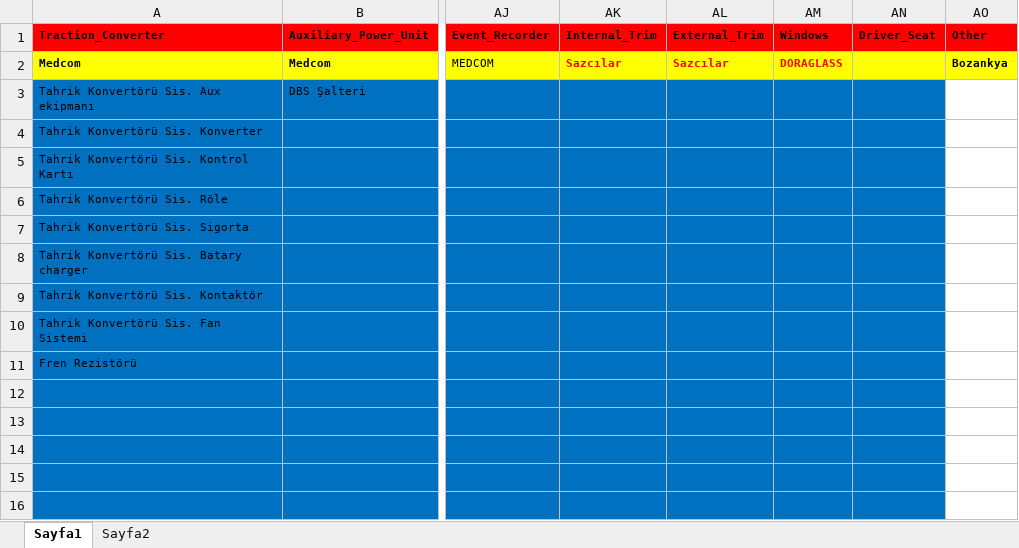
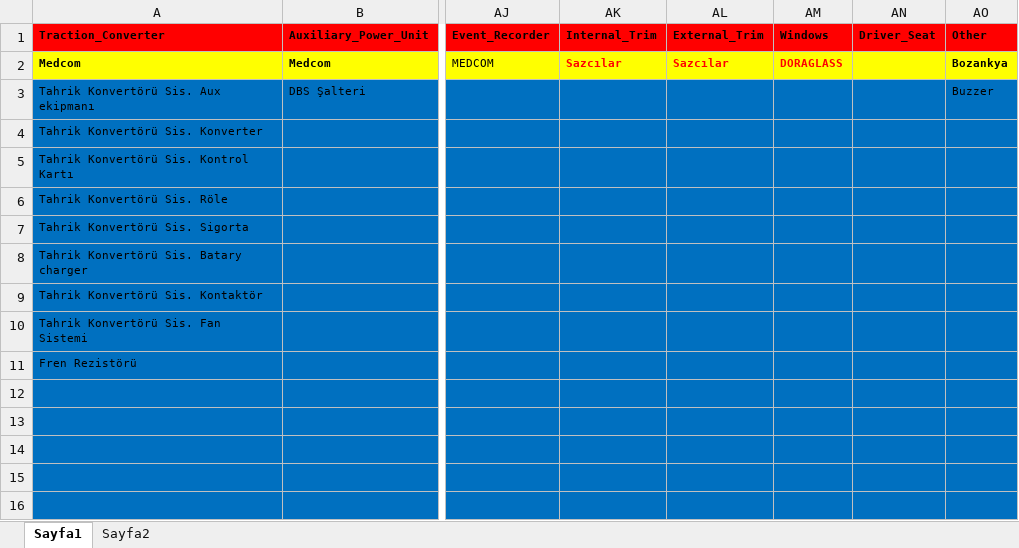
Before and after one commit to fthrkn6/SSHTakip, an Excel workbook: data/belgrad/Veriler.xlsx, sheet Sayfa1, drawn as a sheet; only a part is shown, gaps mark what is left out; values as stored, in another font and other column widths than the file's, no borders; the diff names each change by its address in the sheet, - before the commit and + after, or states it on an @@ line.

```diff
--- a/data/belgrad/Veriler.xlsx (sheet Sayfa1)
+++ b/data/belgrad/Veriler.xlsx (sheet Sayfa1)
-AO3 (Other): (empty)
+AO3 (Other): Buzzer
-AO3:AO16 fill: none
+AO3:AO16 fill: #0070C0
```
Also changed, not shown: data/kayseri/Veriler.xlsx, data/kayseri/service_status.xlsx, 7 other files.
